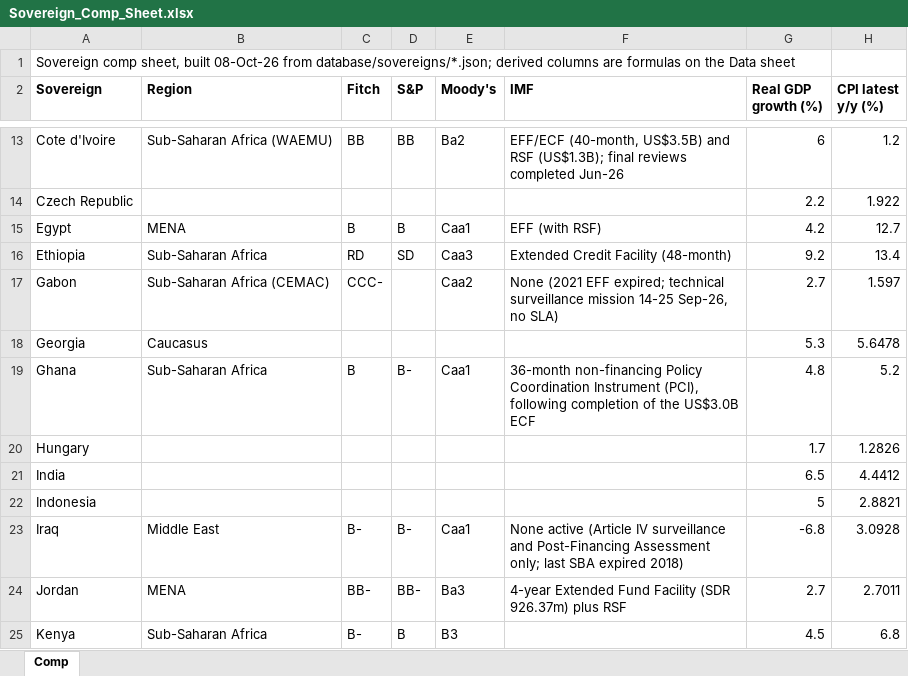
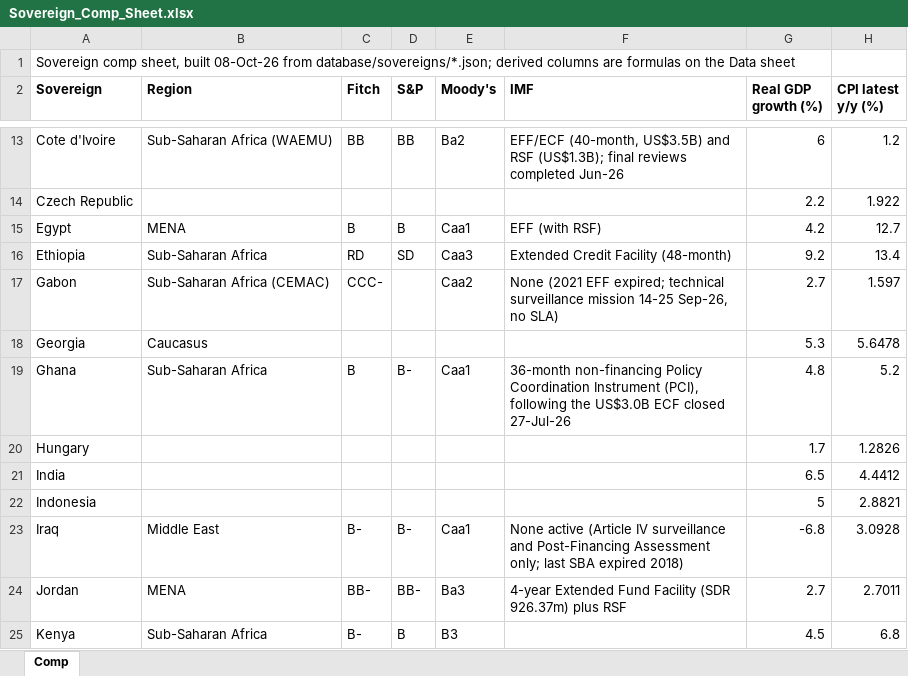
Before and after one commit to rkarim25/cembicredit, an Excel workbook: models/sovereigns/Sovereign_Comp_Sheet.xlsx, sheet Comp, drawn as a sheet; only a part is shown, gaps mark what is left out; values as stored, in another font and other column widths than the file's, no borders; the diff names each change by its address in the sheet, - before the commit and + after, or states it on an @@ line.

```diff
--- a/models/sovereigns/Sovereign_Comp_Sheet.xlsx (sheet Comp)
+++ b/models/sovereigns/Sovereign_Comp_Sheet.xlsx (sheet Comp)
-F19 (IMF): …(PCI), following completion of the US$3.0B ECF
+F19 (IMF): …(PCI), following the US$3.0B ECF closed 27-Jul-26
```
Also changed, not shown: models/sovereigns/Ghana_Sovereign_Model.xlsx, 27 other files.
